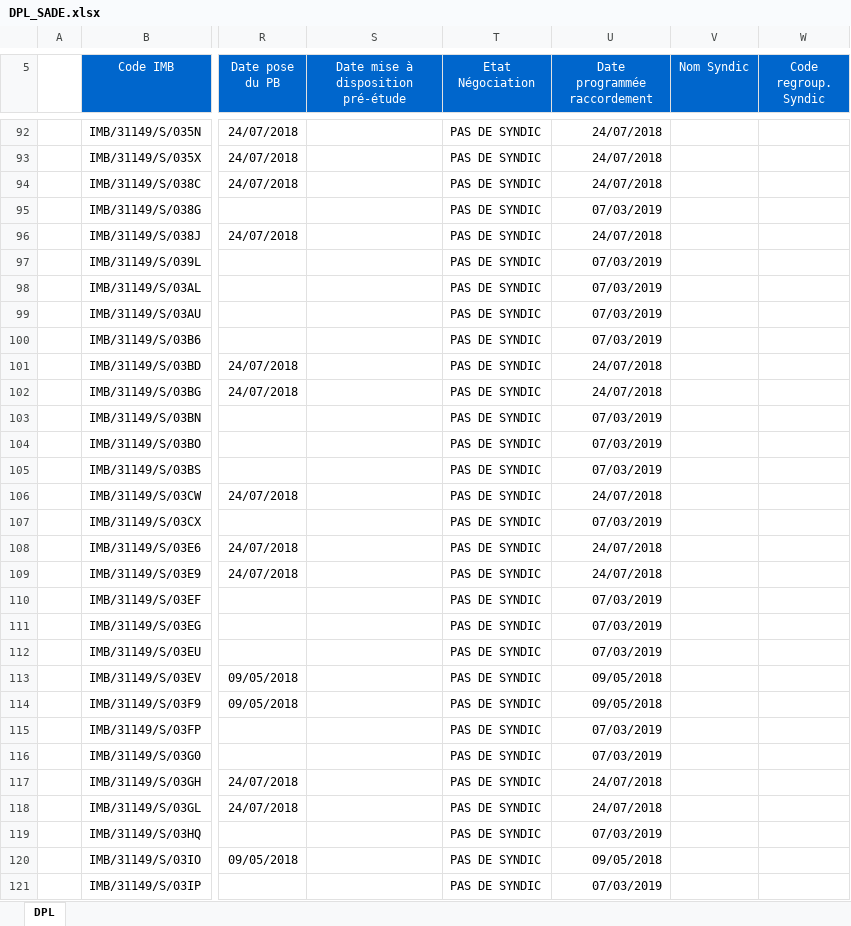
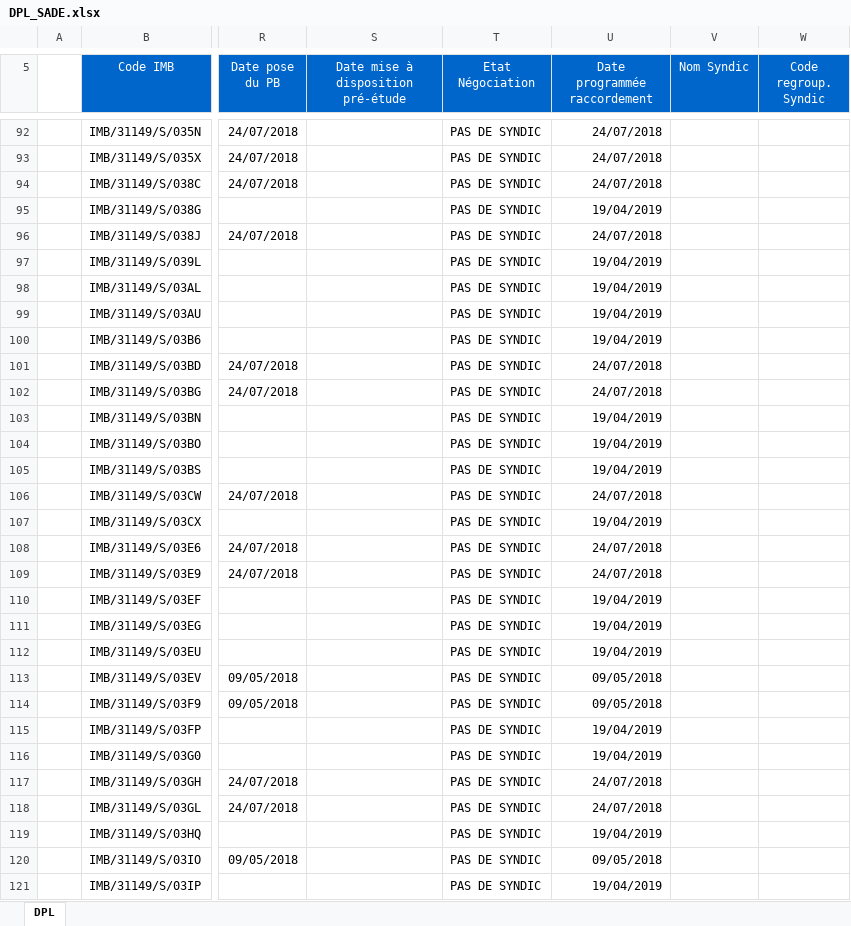
Before and after one commit to AhmedBouss/chargementHisto, an Excel workbook: 6_SADE - V1/Fichier_DPL_OPT/DPL_SADE.xlsx, sheet DPL, drawn as a sheet; only a part is shown, gaps mark what is left out; values as stored, in another font and other column widths than the file's, no borders; the diff covers the shown part only; the diff names each change by its address in the sheet, - before the commit and + after, or states it on an @@ line.

```diff
--- a/6_SADE - V1/Fichier_DPL_OPT/DPL_SADE.xlsx (sheet DPL)
+++ b/6_SADE - V1/Fichier_DPL_OPT/DPL_SADE.xlsx (sheet DPL)
-U95 (Date programmée raccordement): 07/03/2019
+U95 (Date programmée raccordement): 19/04/2019
-U97:U100 (Date programmée raccordement): 07/03/2019
+U97:U100 (Date programmée raccordement): 19/04/2019
-U103:U105 (Date programmée raccordement): 07/03/2019
+U103:U105 (Date programmée raccordement): 19/04/2019
-U107 (Date programmée raccordement): 07/03/2019
+U107 (Date programmée raccordement): 19/04/2019
-U110:U112 (Date programmée raccordement): 07/03/2019
+U110:U112 (Date programmée raccordement): 19/04/2019
-U115:U116 (Date programmée raccordement): 07/03/2019
+U115:U116 (Date programmée raccordement): 19/04/2019
-U119 (Date programmée raccordement): 07/03/2019
+U119 (Date programmée raccordement): 19/04/2019
-U121 (Date programmée raccordement): 07/03/2019
+U121 (Date programmée raccordement): 19/04/2019
```
Also changed, not shown: 155 edited cells elsewhere in this sheet, 14 other files.
